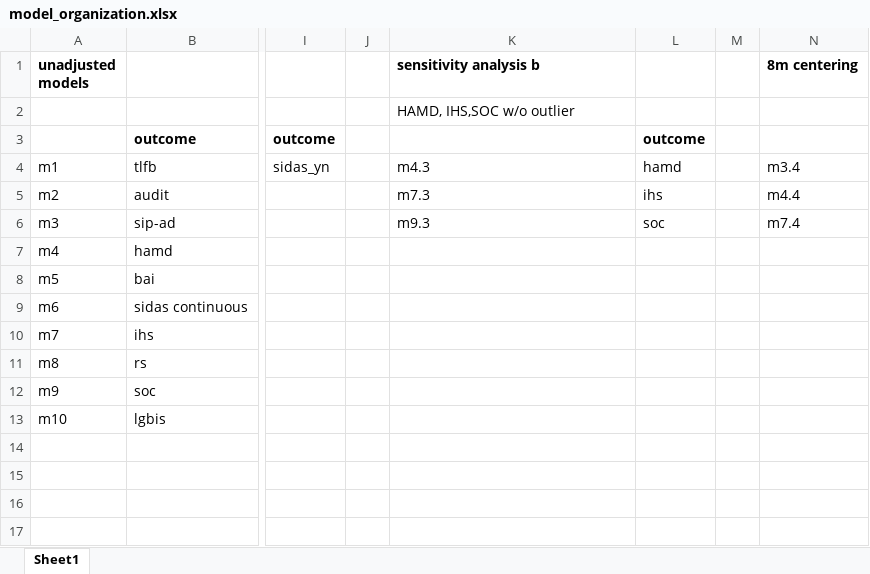
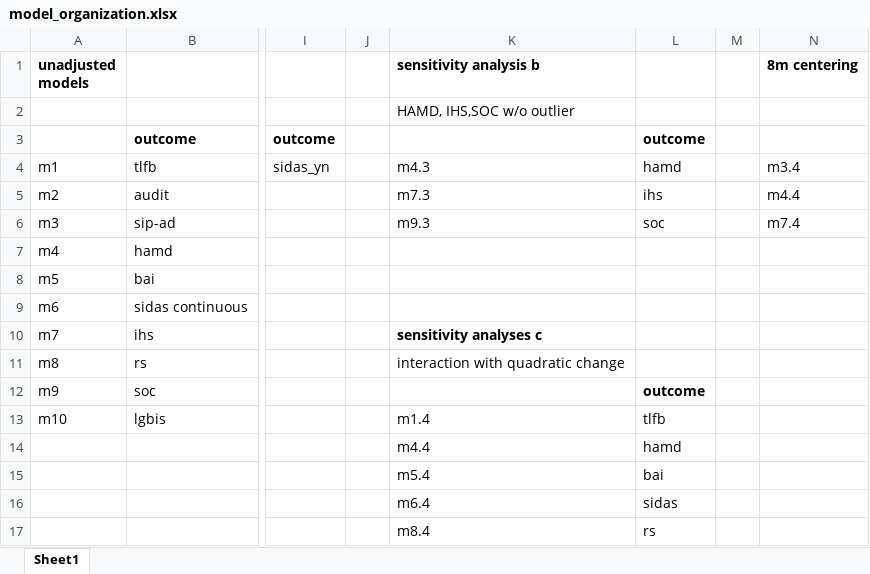
Before and after one commit to tj-sullivan/ladi, an Excel workbook: output/model_organization.xlsx, sheet Sheet1, drawn as a sheet; only a part is shown, gaps mark what is left out; values as stored, in another font and other column widths than the file's, no borders; rows hold the shown columns only; the diff names each change by its address in the sheet, - before the commit and + after, or states it on an @@ line.

```diff
--- a/output/model_organization.xlsx (sheet Sheet1)
+++ b/output/model_organization.xlsx (sheet Sheet1)
-K10 (sensitivity analysis b): (empty)
+K10 (sensitivity analysis b): sensitivity analyses c
-K11 (sensitivity analysis b): (empty)
+K11 (sensitivity analysis b): interaction with quadratic change
-L12: (empty)
+L12: outcome
-K13 (sensitivity analysis b): (empty)
+K13 (sensitivity analysis b): m1.4
-L13: (empty)
+L13: tlfb
+row 14:  |  |  |  | m4.4 | hamd
+row 15:  |  |  |  | m5.4 | bai
+row 16:  |  |  |  | m6.4 | sidas
+row 17:  |  |  |  | m8.4 | rs
```
Also changed, not shown: 1 other file.
